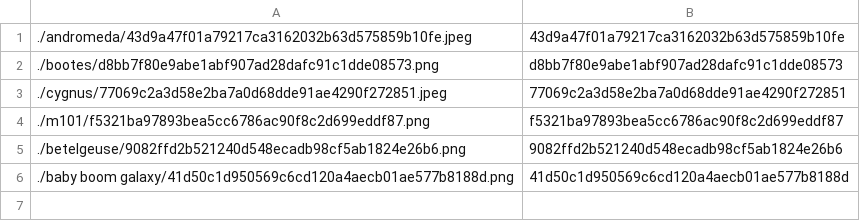
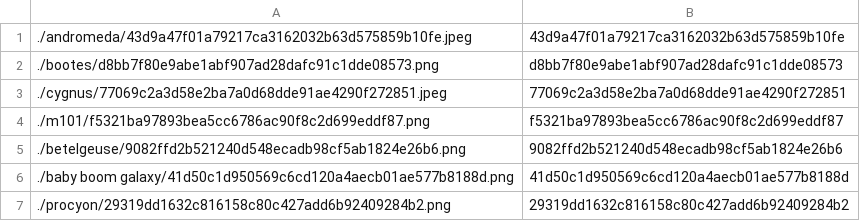
Before and after one commit to person-v132/SciOlyID-Images, a CSV file: rfts/ids.csv, drawn as a sheet; the diff names each change by its address in the sheet, - before the commit and + after, or states it on an @@ line.

```diff
--- a/rfts/ids.csv
+++ b/rfts/ids.csv
+row 7: ./procyon/29319dd1632c816158c80c427add6b92409284b2.png | 29319dd1632c816158c80c427add6b92409284b2
```
